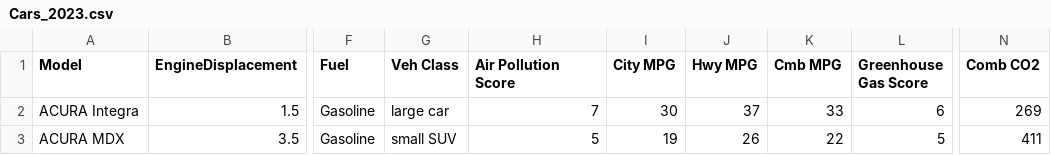
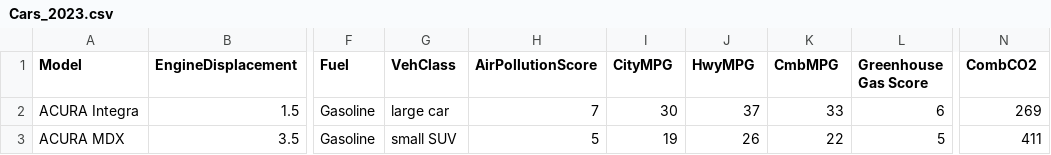
Before and after one commit to halderpritam/CS416DV_PritamHalder, a CSV file: Cars_2023.csv, drawn as a sheet; only a part is shown, gaps mark what is left out; the diff names each change by its address in the sheet, - before the commit and + after, or states it on an @@ line.

Commit message:
Changing coloum header value

```diff
--- a/Cars_2023.csv
+++ b/Cars_2023.csv
-G1: Veh Class
+G1: VehClass
-H1: Air Pollution Score
+H1: AirPollutionScore
-I1: City MPG
+I1: CityMPG
-J1: Hwy MPG
+J1: HwyMPG
-K1: Cmb MPG
+K1: CmbMPG
-N1: Comb CO2
+N1: CombCO2
```
